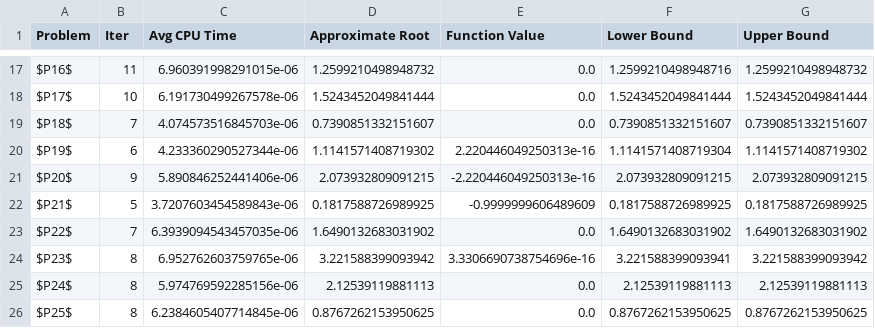
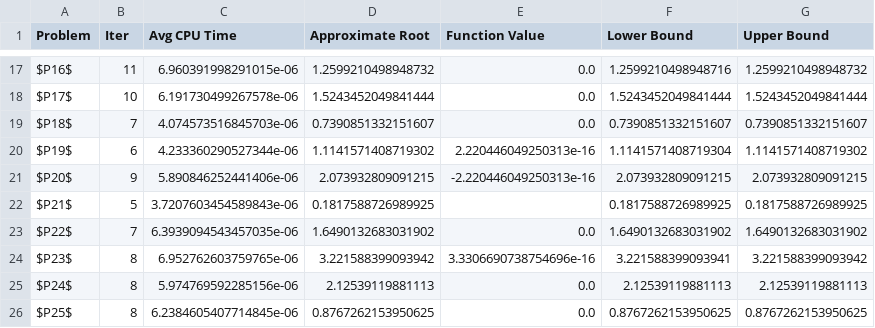
Before and after one commit to MohamedEmary/graduation-project, a CSV file: tasks/task-03/hybrid-algorithm/code/results/secant-table.csv, drawn as a sheet; only a part is shown, gaps mark what is left out.

Commit message:
remove function value from results table

```diff
--- a/tasks/task-03/hybrid-algorithm/code/results/secant-table.csv
+++ b/tasks/task-03/hybrid-algorithm/code/results/secant-table.csv
@@ -21,3 +21,3 @@ $P19$,6,4.233360290527344e-06,1.1141571408719302,2.220446049250313e-16,1.1141571
 $P20$,9,5.890846252441406e-06,2.073932809091215,-2.220446049250313e-16,2.073932809091215,2.073932809091215
-$P21$,5,3.7207603454589843e-06,0.1817588726989925,-0.9999999606489609,0.1817588726989925,0.1817588726989925
+$P21$,5,3.7207603454589843e-06,0.1817588726989925,,0.1817588726989925,0.1817588726989925
 $P22$,7,6.3939094543457035e-06,1.6490132683031902,0.0,1.6490132683031902,1.6490132683031902
```
